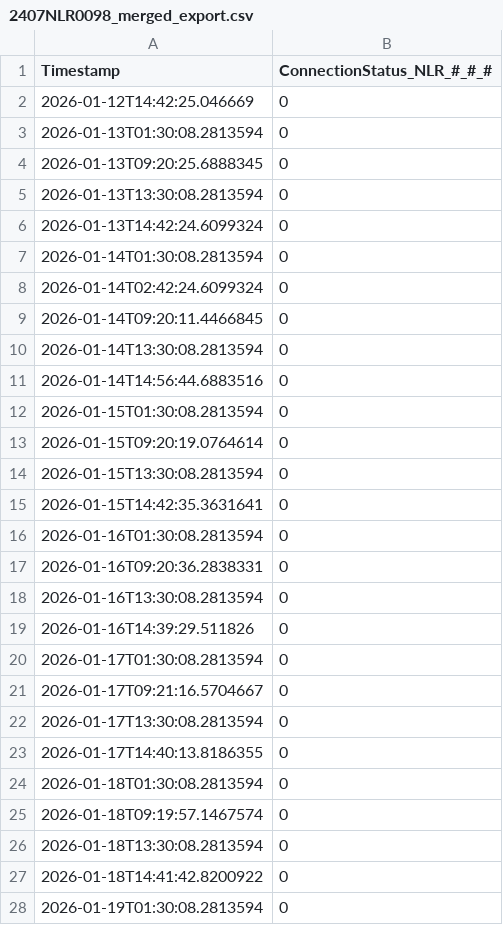
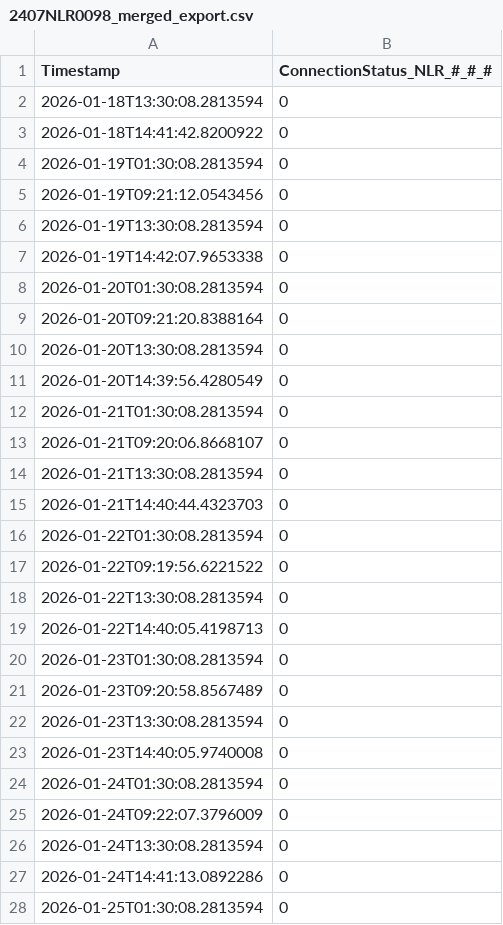
Before and after one commit to anihot/SCIU_THALESruhr, a CSV file: data/sensor_exports/2407NLR0098_merged_export.csv, drawn as a sheet; only a part is shown; the shorter side is filled out with more unchanged rows; removed rows and columns are numbered as before the commit, all else as after; the diff covers the shown part only; the diff names each change by its address in the sheet, - before the commit and + after, or states it on an @@ line.

```diff
--- a/data/sensor_exports/2407NLR0098_merged_export.csv
+++ b/data/sensor_exports/2407NLR0098_merged_export.csv
-row 2: 2026-01-12T14:42:25.046669 | 0
-row 3: 2026-01-13T01:30:08.2813594 | 0
-row 4: 2026-01-13T09:20:25.6888345 | 0
-row 5: 2026-01-13T13:30:08.2813594 | 0
-row 6: 2026-01-13T14:42:24.6099324 | 0
-row 7: 2026-01-14T01:30:08.2813594 | 0
-row 8: 2026-01-14T02:42:24.6099324 | 0
-row 9: 2026-01-14T09:20:11.4466845 | 0
-row 10: 2026-01-14T13:30:08.2813594 | 0
-row 11: 2026-01-14T14:56:44.6883516 | 0
-row 12: 2026-01-15T01:30:08.2813594 | 0
-row 13: 2026-01-15T09:20:19.0764614 | 0
-row 14: 2026-01-15T13:30:08.2813594 | 0
-row 15: 2026-01-15T14:42:35.3631641 | 0
-row 16: 2026-01-16T01:30:08.2813594 | 0
-row 17: 2026-01-16T09:20:36.2838331 | 0
-row 18: 2026-01-16T13:30:08.2813594 | 0
-row 19: 2026-01-16T14:39:29.511826 | 0
-row 20: 2026-01-17T01:30:08.2813594 | 0
-row 21: 2026-01-17T09:21:16.5704667 | 0
-row 22: 2026-01-17T13:30:08.2813594 | 0
-row 23: 2026-01-17T14:40:13.8186355 | 0
-row 24: 2026-01-18T01:30:08.2813594 | 0
-row 25: 2026-01-18T09:19:57.1467574 | 0
```
Also changed, not shown: 21 added rows elsewhere in this file, data/sensor_exports/2407NLR0099_merged_export.csv, data/sensor_exports/2407NLR0101_merged_export.csv, 11 other files.
